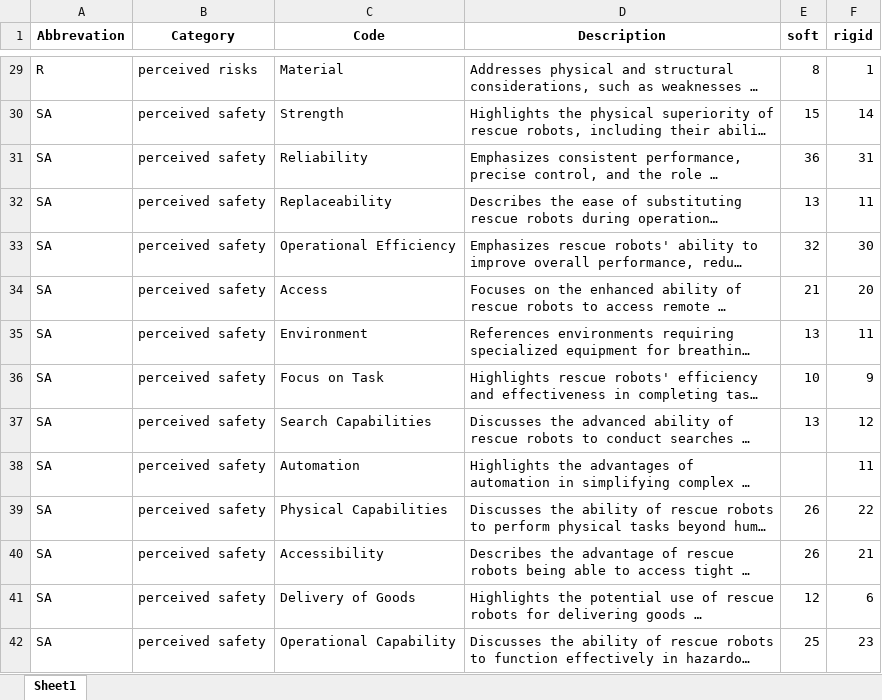
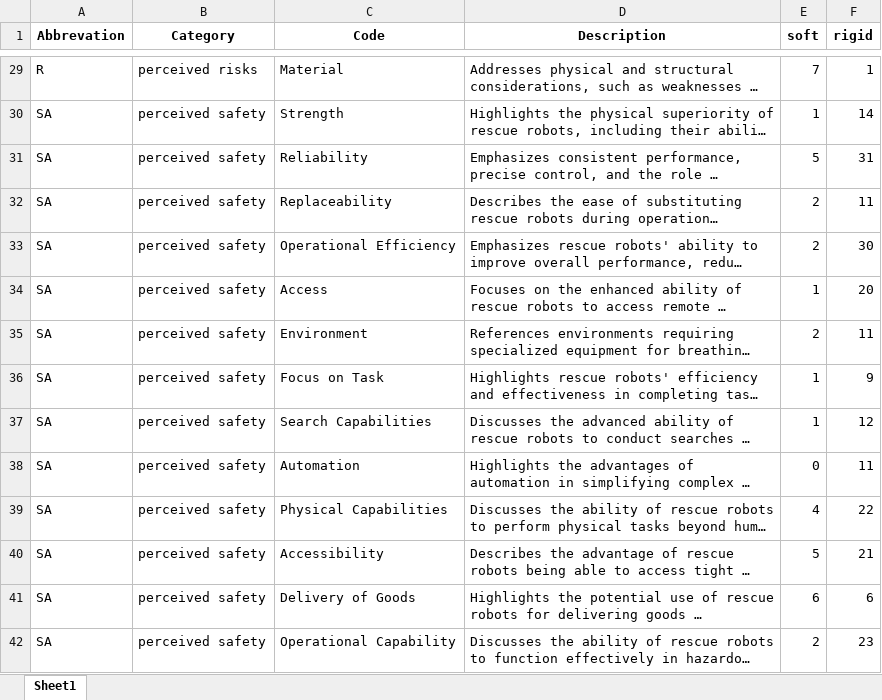
Before and after one commit to FennStatistics/Article_SoftRobotIntervention, an Excel workbook: Analyses/main study - LLM/create tables, graphics G3/outputs/RR_codes_complete.xlsx, sheet Sheet1, drawn as a sheet; only a part is shown, gaps mark what is left out; long unchanged cells end in …; values as stored, in another font and other column widths than the file's, no borders; the diff covers the shown part only; the diff names each change by its address in the sheet, - before the commit and + after, or states it on an @@ line.

```diff
--- a/Analyses/main study - LLM/create tables, graphics G3/outputs/RR_codes_complete.xlsx (sheet Sheet1)
+++ b/Analyses/main study - LLM/create tables, graphics G3/outputs/RR_codes_complete.xlsx (sheet Sheet1)
-E29 (soft): 8
+E29 (soft): 7
-E30 (soft): 15
+E30 (soft): 1
-E31 (soft): 36
+E31 (soft): 5
-E32 (soft): 13
+E32 (soft): 2
-E33 (soft): 32
+E33 (soft): 2
-E34 (soft): 21
+E34 (soft): 1
-E35 (soft): 13
+E35 (soft): 2
-E36 (soft): 10
+E36 (soft): 1
-E37 (soft): 13
+E37 (soft): 1
-E38 (soft): (empty)
+E38 (soft): 0
-E39 (soft): 26
+E39 (soft): 4
-E40 (soft): 26
+E40 (soft): 5
-E41 (soft): 12
+E41 (soft): 6
-E42 (soft): 25
+E42 (soft): 2
```
Also changed, not shown: 72 edited cells elsewhere in this sheet, Analyses/main study - LLM/create tables, graphics G3/outputs/RR_codes_first20.xlsx, Analyses/main study - LLM/create tables, graphics G3/outputs/SAR_codes_complete.xlsx, 21 other files.
